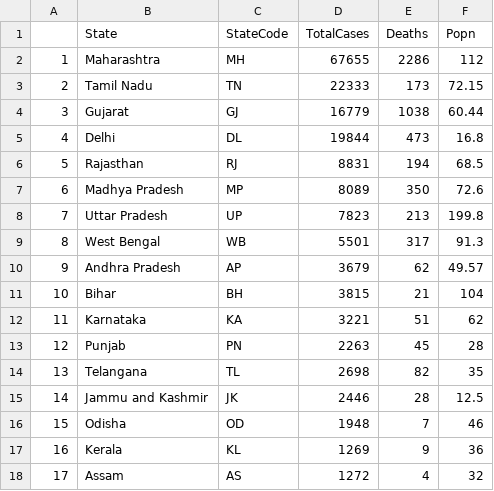
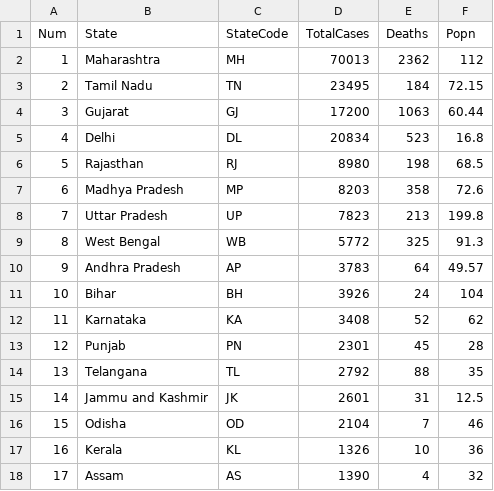
Before and after one commit to JammiNRao/Corona, a CSV file: IndiaStates.csv, drawn as a sheet.

```diff
--- a/IndiaStates.csv
+++ b/IndiaStates.csv
@@ -1,18 +1,18 @@
-,State,StateCode,TotalCases,Deaths,Popn
-1,Maharashtra,MH,67655,2286,112
-2,Tamil Nadu,TN,22333,173,72.15
-3,Gujarat,GJ,16779,1038,60.44
-4,Delhi,DL,19844,473,16.8
-5,Rajasthan,RJ,8831,194,68.5
-6,Madhya Pradesh,MP,8089,350,72.6
+Num,State,StateCode,TotalCases,Deaths,Popn
+1,Maharashtra,MH,70013,2362,112
+2,Tamil Nadu,TN,23495,184,72.15
+3,Gujarat,GJ,17200,1063,60.44
+4,Delhi,DL,20834,523,16.8
+5,Rajasthan,RJ,8980,198,68.5
+6,Madhya Pradesh,MP,8203,358,72.6
 7,Uttar Pradesh, UP,7823,213,199.8
-8,West Bengal,WB,5501,317,91.3
-9,Andhra Pradesh,AP,3679,62,49.57
-10,Bihar,BH,3815,21,104
-11,Karnataka,KA,3221,51,62
-12,Punjab,PN,2263,45,28
-13,Telangana,TL,2698,82,35
-14,Jammu and Kashmir,JK,2446,28,12.5
-15,Odisha,OD,1948,7,46
-16,Kerala,KL,1269,9,36
-17, Assam, AS,1272,4,32
+8,West Bengal,WB,5772,325,91.3
+9,Andhra Pradesh,AP,3783,64,49.57
+10,Bihar,BH,3926,24,104
+11,Karnataka,KA,3408,52,62
+12,Punjab,PN,2301,45,28
+13,Telangana,TL,2792,88,35
+14,Jammu and Kashmir,JK,2601,31,12.5
+15,Odisha,OD,2104,7,46
+16,Kerala,KL,1326,10,36
+17, Assam, AS,1390,4,32
```
Also changed, not shown: 4 other files.
